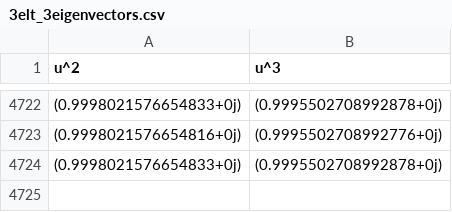
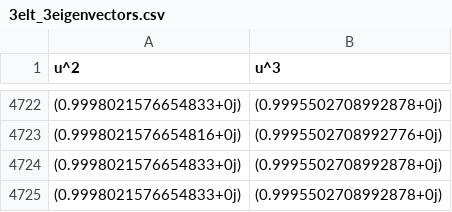
Before and after one commit to pauromeu/cla-project-drawing-graphs-by-eigenvectors, a CSV file: files/3elt_3eigenvectors.csv, drawn as a sheet; only a part is shown, gaps mark what is left out; the diff names each change by its address in the sheet, - before the commit and + after, or states it on an @@ line.

```diff
--- a/files/3elt_3eigenvectors.csv
+++ b/files/3elt_3eigenvectors.csv
+row 4725: (0.9998021576654833+0j) | (0.9995502708992878+0j)
```
Also changed, not shown: files/3elt_1eigenvectors.csv, files/3elt_2eigenvectors.csv, 6 other files.
